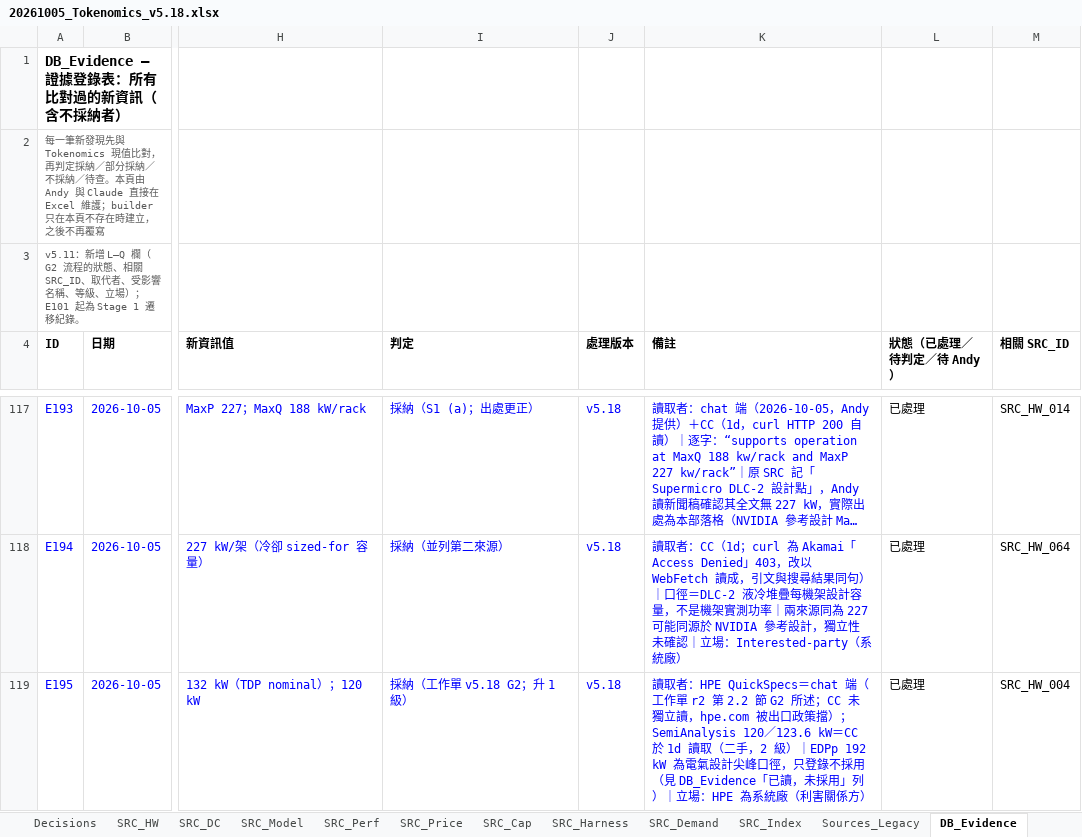
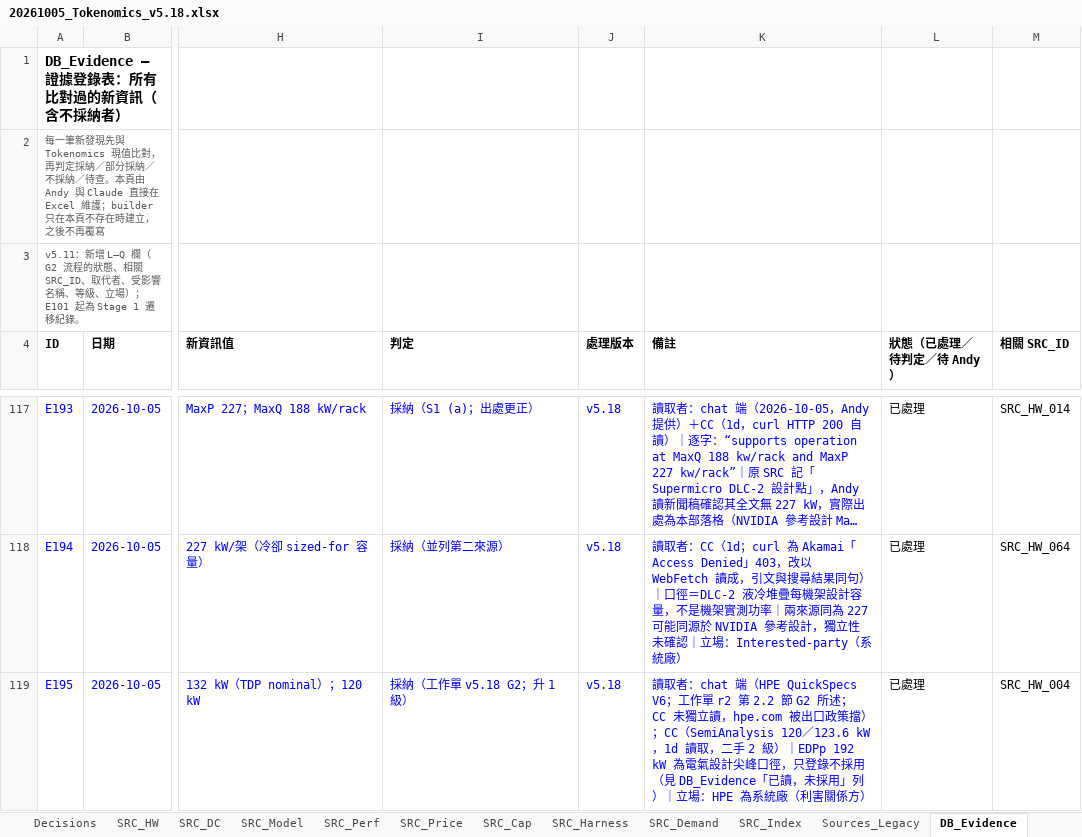
Before and after one commit to YinchenChang/Tokenomics, an Excel workbook: model/20261005_Tokenomics_v5.18.xlsx, sheet DB_Evidence, drawn as a sheet; only a part is shown, gaps mark what is left out; long unchanged cells end in …; values as stored, in another font and other column widths than the file's, no borders; the diff covers the shown part only; the diff names each change by its address in the sheet, - before the commit and + after, or states it on an @@ line.

```diff
--- a/model/20261005_Tokenomics_v5.18.xlsx (sheet DB_Evidence)
+++ b/model/20261005_Tokenomics_v5.18.xlsx (sheet DB_Evidence)
-K119 (備註): 讀取者：HPE QuickSpecs＝chat 端（工作單 r2 第 2.2 節 G2 所述；CC 未獨立讀，hpe.com 被出口政策擋）；SemiAnalysis 120／123.6 kW＝CC 於 1d 讀取（二手，2 級）｜…
+K119 (備註): 讀取者：chat 端（HPE QuickSpecs V6；工作單 r2 第 2.2 節 G2 所述；CC 未獨立讀，hpe.com 被出口政策擋）；CC（SemiAnalysis 120／123.6 kW，1d 讀取，二手 2 級）｜…
```
Also changed, not shown: 9 added rows and 272 edited cells elsewhere in this sheet, sheet Interface, sheet Theory_Rev, sheet Amortize, sheet Unit_Cost, sheet DC_Cost, sheet SRC_HW, 11 more sheets, 9 other files.
